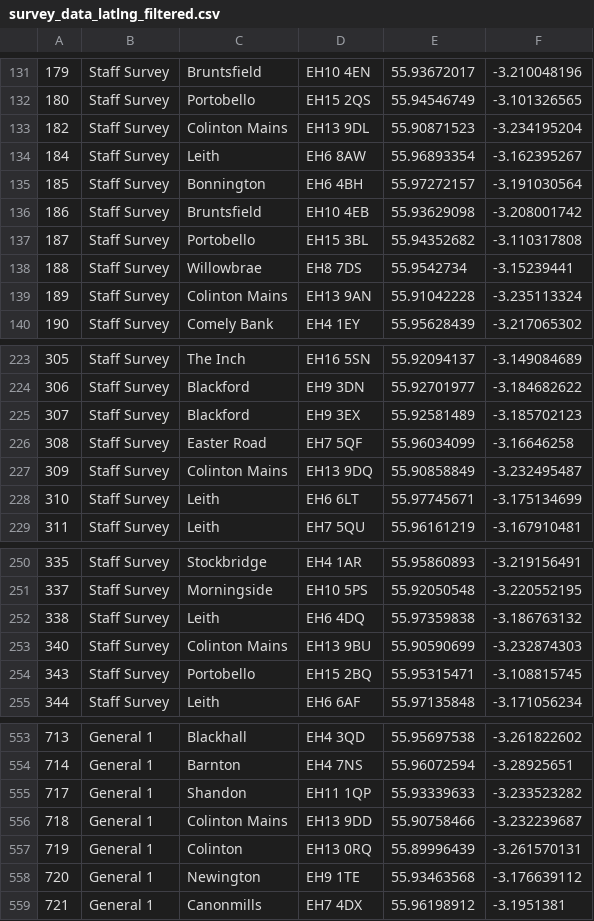
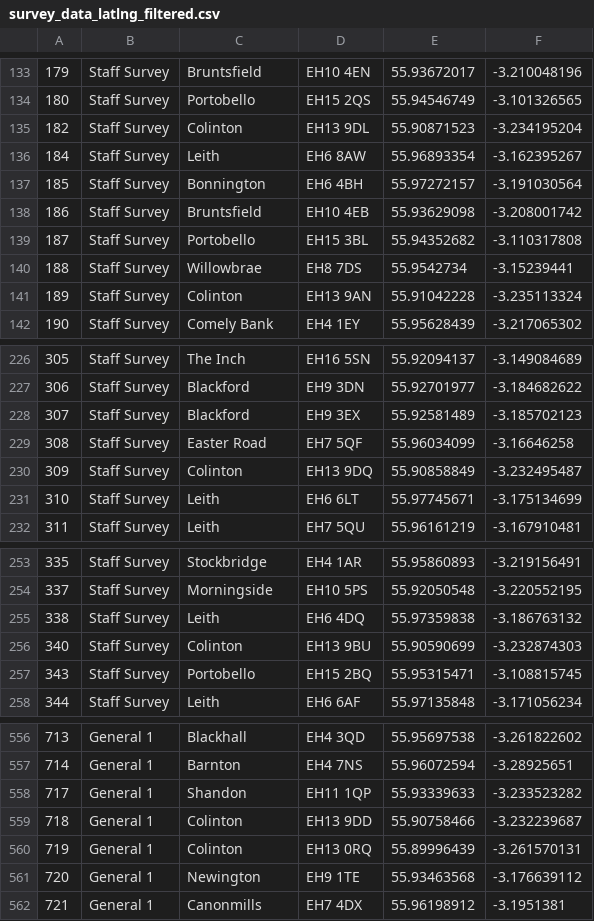
Before and after one commit to ewan-klein/natural-neighbourhoods, a CSV file: survey_data_latlng_filtered.csv, drawn as a sheet; only a part is shown, gaps mark what is left out; the diff covers the shown part only.

```diff
--- a/survey_data_latlng_filtered.csv
+++ b/survey_data_latlng_filtered.csv
@@ -132,3 +134,3 @@
 180,Staff Survey,Portobello,EH15 2QS,55.94546749,-3.101326565
-182,Staff Survey,Colinton Mains,EH13 9DL,55.90871523,-3.234195204
+182,Staff Survey,Colinton,EH13 9DL,55.90871523,-3.234195204
 184,Staff Survey,Leith,EH6 8AW,55.96893354,-3.162395267
@@ -138,3 +140,3 @@
 188,Staff Survey,Willowbrae,EH8 7DS,55.9542734,-3.15239441
-189,Staff Survey,Colinton Mains,EH13 9AN,55.91042228,-3.235113324
+189,Staff Survey,Colinton,EH13 9AN,55.91042228,-3.235113324
 190,Staff Survey,Comely Bank,EH4 1EY,55.95628439,-3.217065302
@@ -226,3 +229,3 @@
 308,Staff Survey,Easter Road,EH7 5QF,55.96034099,-3.16646258
-309,Staff Survey,Colinton Mains,EH13 9DQ,55.90858849,-3.232495487
+309,Staff Survey,Colinton,EH13 9DQ,55.90858849,-3.232495487
 310,Staff Survey,Leith,EH6 6LT,55.97745671,-3.175134699
@@ -252,3 +255,3 @@
 338,Staff Survey,Leith,EH6 4DQ,55.97359838,-3.186763132
-340,Staff Survey,Colinton Mains,EH13 9BU,55.90590699,-3.232874303
+340,Staff Survey,Colinton,EH13 9BU,55.90590699,-3.232874303
 343,Staff Survey,Portobello,EH15 2BQ,55.95315471,-3.108815745
@@ -555,3 +558,3 @@
 717,General 1,Shandon,EH11 1QP,55.93339633,-3.233523282
-718,General 1,Colinton Mains,EH13 9DD,55.90758466,-3.232239687
+718,General 1,Colinton,EH13 9DD,55.90758466,-3.232239687
 719,General 1,Colinton,EH13 0RQ,55.89996439,-3.261570131
```
Also changed, not shown: 12 added rows and 6 edited cells elsewhere in this file, 1 other file.
